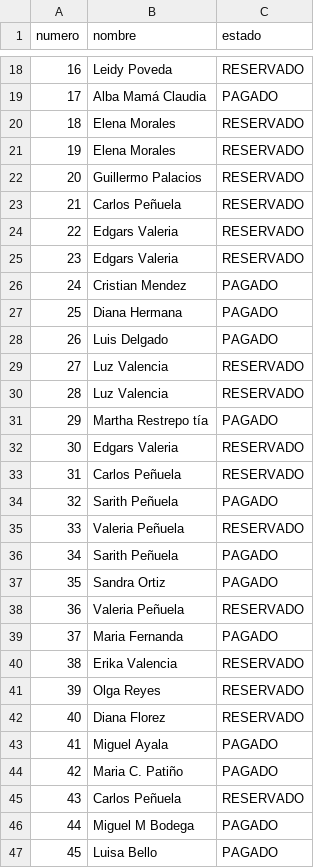
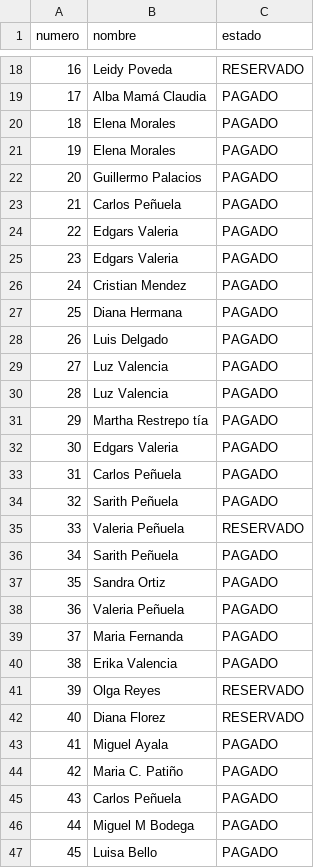
Before and after one commit to SarithPenuelaM/Rifa, a CSV file: rifa.csv, drawn as a sheet; only a part is shown, gaps mark what is left out; the diff covers the shown part only.

Commit message:
Update reservation status to PAGADO for multiple entries

```diff
--- a/rifa.csv
+++ b/rifa.csv
@@ -19,8 +19,8 @@ numero,nombre,estado
 17,Alba Mamá Claudia,PAGADO
-18,Elena Morales,RESERVADO
-19,Elena Morales,RESERVADO
-20,Guillermo Palacios,RESERVADO
-21,Carlos Peñuela,RESERVADO
-22,Edgars Valeria,RESERVADO
-23,Edgars Valeria,RESERVADO
+18,Elena Morales,PAGADO
+19,Elena Morales,PAGADO
+20,Guillermo Palacios,PAGADO
+21,Carlos Peñuela,PAGADO
+22,Edgars Valeria,PAGADO
+23,Edgars Valeria,PAGADO
 24,Cristian Mendez,PAGADO
@@ -28,7 +28,7 @@ numero,nombre,estado
 26,Luis Delgado,PAGADO
-27,Luz Valencia,RESERVADO
-28,Luz Valencia,RESERVADO
+27,Luz Valencia,PAGADO
+28,Luz Valencia,PAGADO
 29,Martha Restrepo tía,PAGADO
-30,Edgars Valeria,RESERVADO
-31,Carlos Peñuela,RESERVADO
+30,Edgars Valeria,PAGADO
+31,Carlos Peñuela,PAGADO
 32,Sarith Peñuela,PAGADO
@@ -37,5 +37,5 @@ numero,nombre,estado
 35,Sandra Ortiz,PAGADO
-36,Valeria Peñuela,RESERVADO
+36,Valeria Peñuela,PAGADO
 37,Maria Fernanda,PAGADO
-38,Erika Valencia,RESERVADO
+38,Erika Valencia,PAGADO
 39,Olga Reyes,RESERVADO
@@ -44,3 +44,3 @@ numero,nombre,estado
 42,Maria C. Patiño,PAGADO
-43,Carlos Peñuela,RESERVADO
+43,Carlos Peñuela,PAGADO
 44,Miguel M Bodega,PAGADO
```
Also changed, not shown: 18 edited cells elsewhere in this file.
